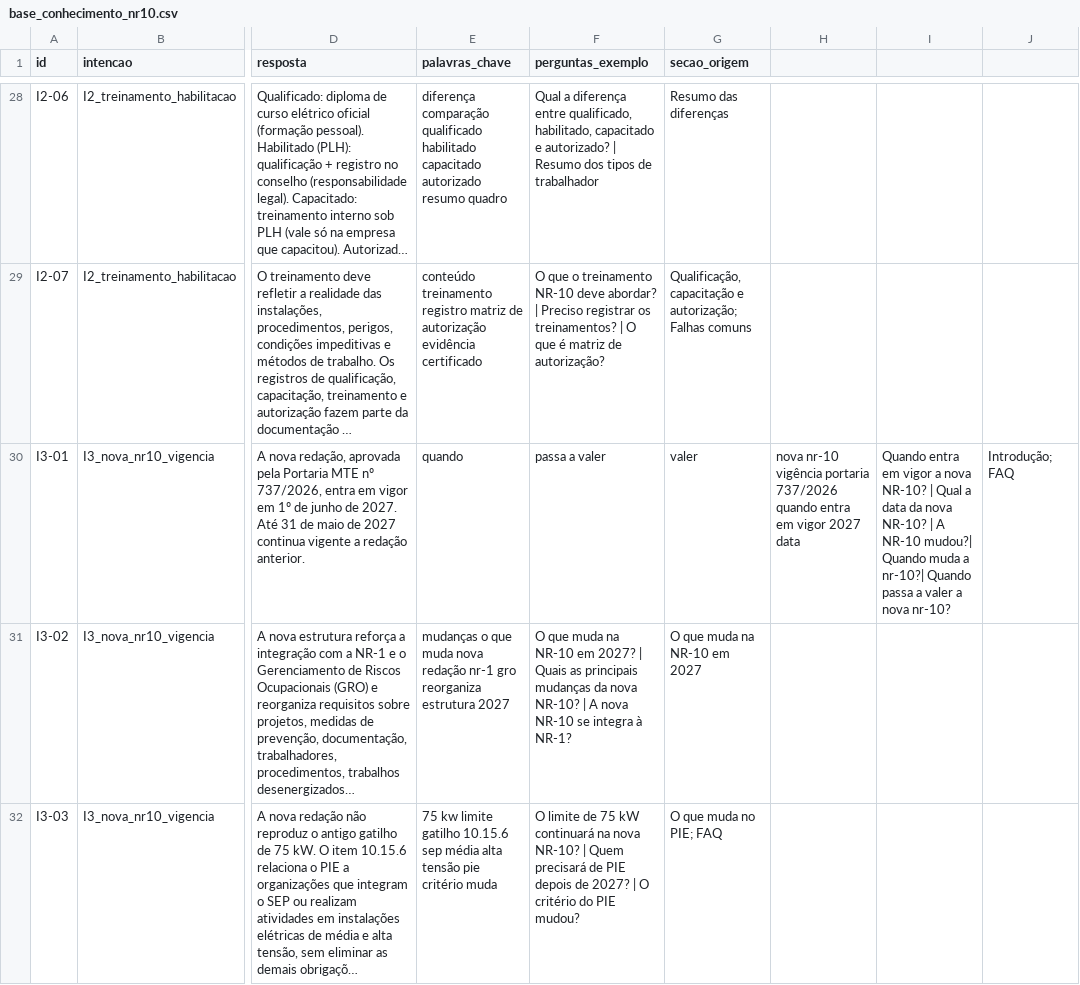
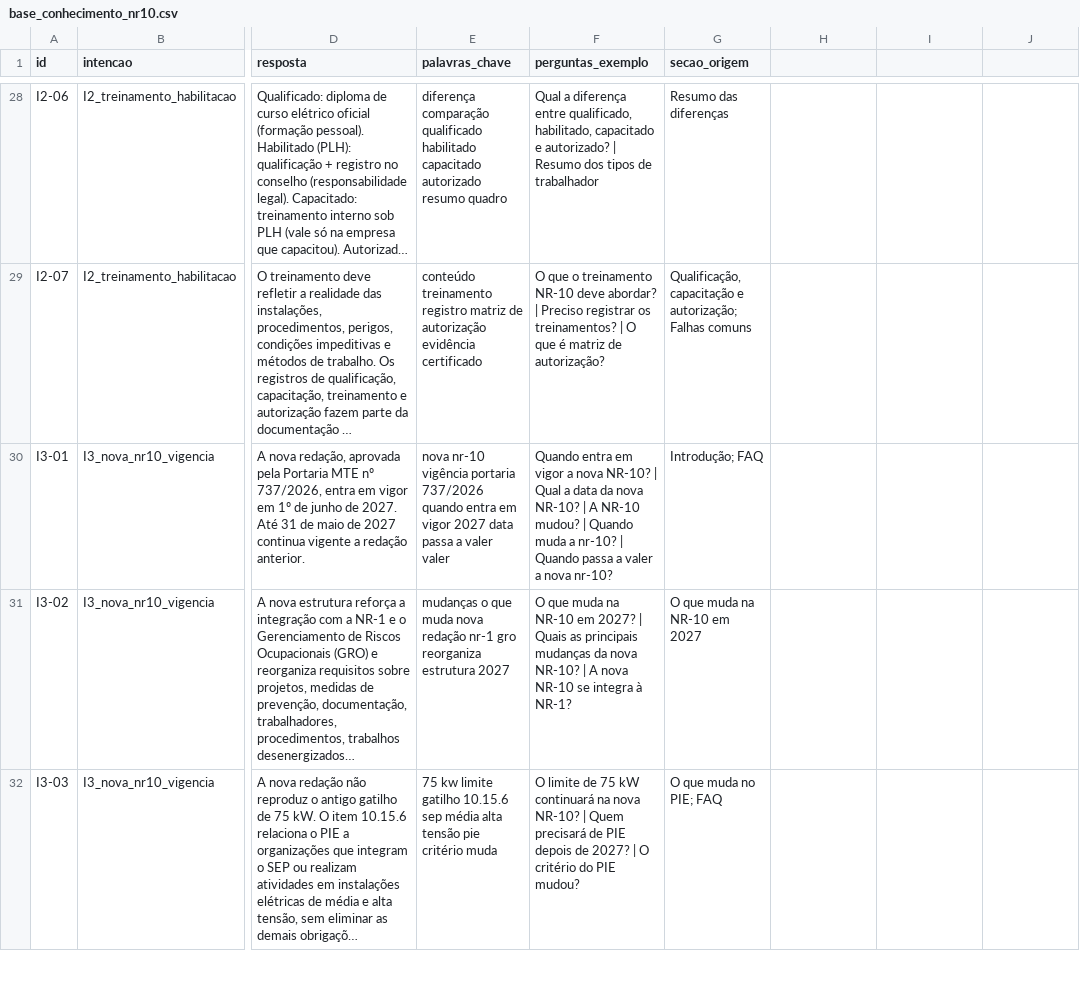
Before and after one commit to isadahmerb/Watts, a CSV file: data/base_conhecimento_nr10.csv, drawn as a sheet; only a part is shown, gaps mark what is left out; long unchanged cells end in …; the diff names each change by its address in the sheet, - before the commit and + after, or states it on an @@ line.

```diff
--- a/data/base_conhecimento_nr10.csv
+++ b/data/base_conhecimento_nr10.csv
-E30 (palavras_chave): quando
+E30 (palavras_chave): nova nr-10 vigência portaria 737/2026 quando entra em vigor 2027 data passa a valer valer
-F30 (perguntas_exemplo): passa a valer
+F30 (perguntas_exemplo): Quando entra em vigor a nova NR-10? | Qual a data da nova NR-10? | A NR-10 mudou? | Quando muda a nr-10? | Quando passa a valer a nova nr-10?
-G30 (secao_origem): valer
+G30 (secao_origem): Introdução; FAQ
-H30: nova nr-10 vigência portaria 737/2026 quando entra em vigor 2027 data
+H30: (empty)
-I30: Quando entra em vigor a nova NR-10? | Qual a data da nova NR-10? | A NR-10 mudou?| Quando muda a nr-10?| Quando passa a valer a nova nr-10?
+I30: (empty)
-J30: Introdução; FAQ
+J30: (empty)
```
Also changed, not shown: 2 other files.
